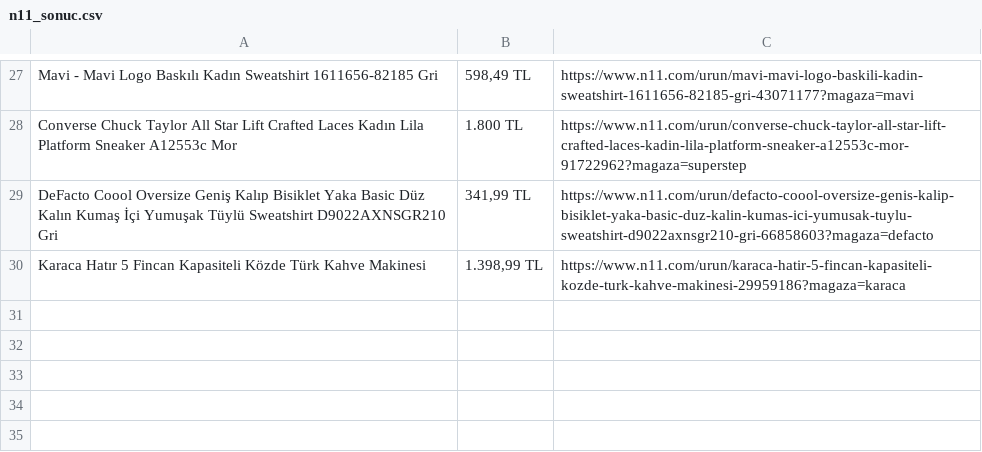
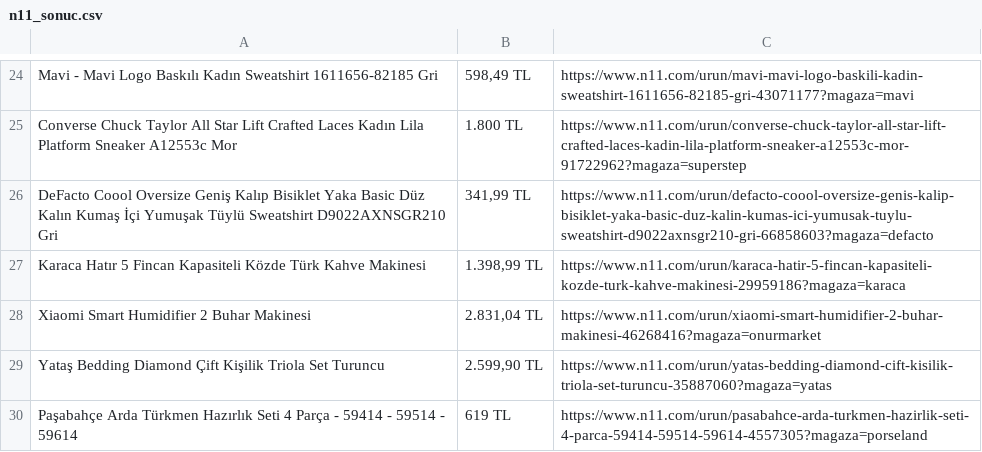
Before and after one commit to oguzhanzeybek/trend_takip, a CSV file: scraper/online_shopping/n11/n11_sonuc.csv, drawn as a sheet; only a part is shown, gaps mark what is left out; the diff covers the shown part only.

```diff
--- a/scraper/online_shopping/n11/n11_sonuc.csv
+++ b/scraper/online_shopping/n11/n11_sonuc.csv
@@ -30 +27,4 @@ DeFacto Coool Oversize Geniş Kalıp Bisiklet Yaka Basic Düz Kalın Kumaş İç
 Karaca Hatır 5 Fincan Kapasiteli Közde Türk Kahve Makinesi,"1.398,99 TL",https://www.n11.com/urun/karaca-hatir-5-fincan-kapasiteli-kozde-turk-kahve-makinesi-29959186?magaza=karaca
+Xiaomi Smart Humidifier 2 Buhar Makinesi,"2.831,04 TL",https://www.n11.com/urun/xiaomi-smart-humidifier-2-buhar-makinesi-46268416?magaza=onurmarket
+Yataş Bedding Diamond Çift Kişilik Triola Set Turuncu,"2.599,90 TL",https://www.n11.com/urun/yatas-bedding-diamond-cift-kisilik-triola-set-turuncu-35887060?magaza=yatas
+Paşabahçe Arda Türkmen Hazırlık Seti 4 Parça - 59414 - 59514 - 59614,619 TL,https://www.n11.com/urun/pasabahce-arda-turkmen-hazirlik-seti-4-parca-59414-59514-59614-4557305?magaza=porseland
```
Also changed, not shown: 6 added rows, 9 removed rows and 6 edited cells elsewhere in this file, 8 other files.
